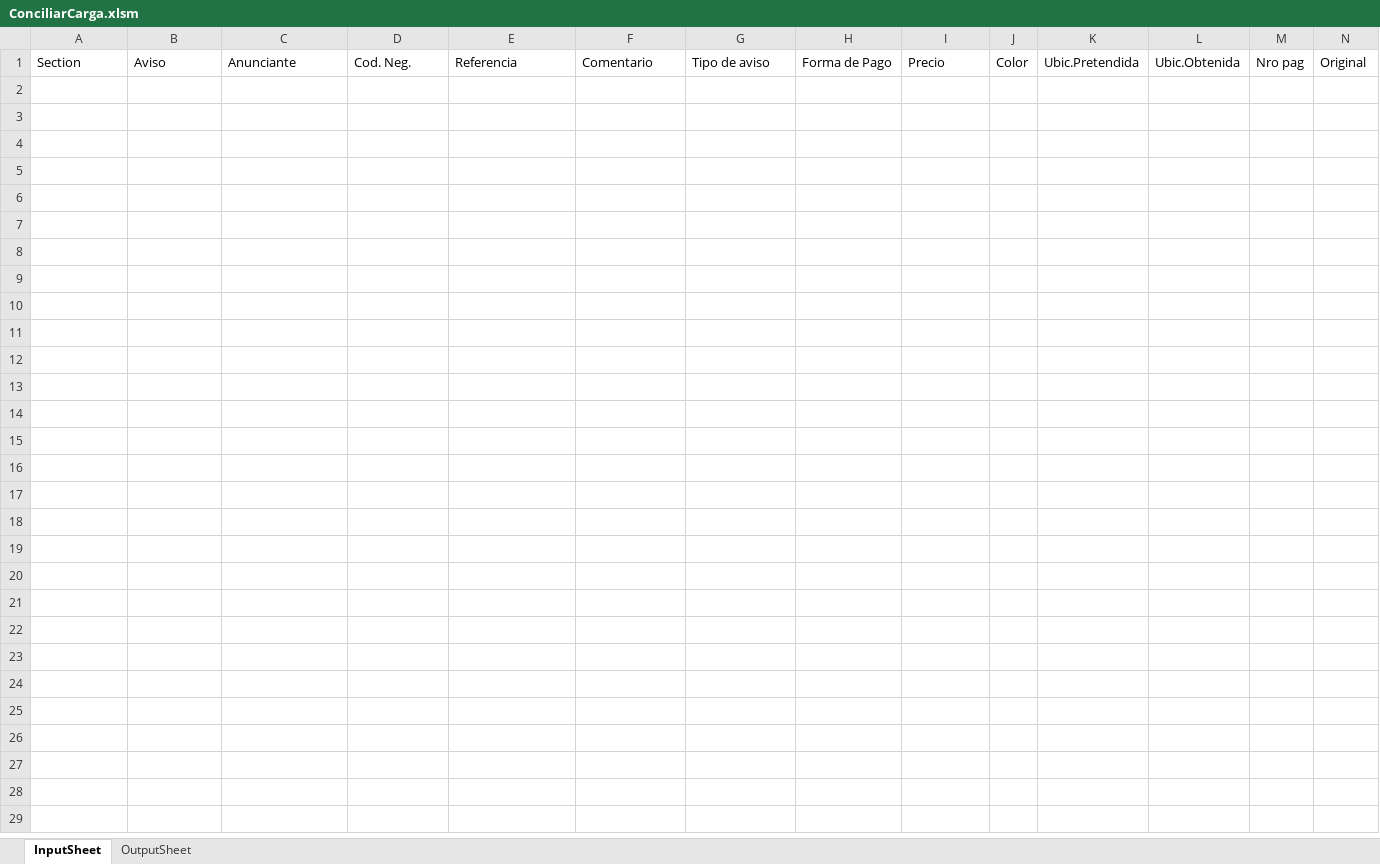
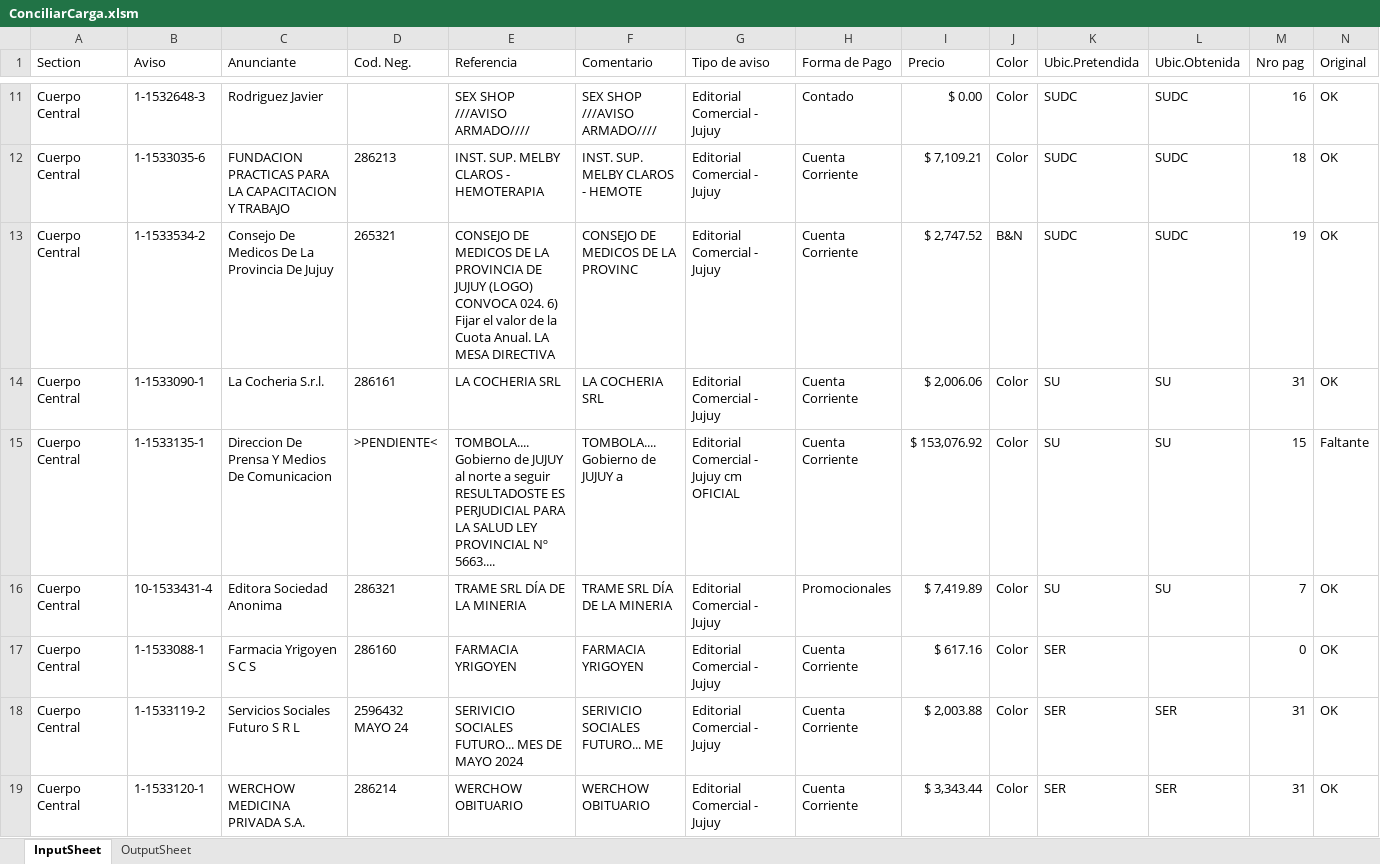
Before and after one commit to zherar7ordoya/Excel, an Excel workbook: ConciliarCarga.xlsm, sheet InputSheet, drawn as a sheet; only a part is shown, gaps mark what is left out; values as stored, in another font and other column widths than the file's, no borders; table styles not drawn; rows hold the shown columns only; the diff covers the shown part only; the diff names each change by its address in the sheet, - before the commit and + after, or states it on an @@ line.

```diff
--- a/ConciliarCarga.xlsm (sheet InputSheet)
+++ b/ConciliarCarga.xlsm (sheet InputSheet)
+row 11: Cuerpo Central | 1-1532648-3 | Rodriguez Javier |  | SEX SHOP ///AVISO ARMADO//// | SEX SHOP ///AVISO ARMADO//// | Editorial Comercial - Jujuy | Contado | $ 0.00 | Color | SUDC | SUDC | 16 | OK
+row 12: Cuerpo Central | 1-1533035-6 | FUNDACION PRACTICAS PARA LA CAPACITACION Y TRABAJO | 286213 | INST. SUP. MELBY CLAROS - HEMOTERAPIA | INST. SUP. MELBY CLAROS - HEMOTE | Editorial Comercial - Jujuy | Cuenta Corriente | $ 7,109.21 | Color | SUDC | SUDC | 18 | OK
+row 13: Cuerpo Central | 1-1533534-2 | Consejo De Medicos De La Provincia De Jujuy | 265321 | CONSEJO DE MEDICOS DE LA PROVINCIA DE JUJUY (LOGO) CONVOCA 024. 6) Fijar el valor de la Cuota Anual. LA MESA DIRECTIVA | CONSEJO DE MEDICOS DE LA PROVINC | Editorial Comercial - Jujuy | Cuenta Corriente | $ 2,747.52 | B&N | SUDC | SUDC | 19 | OK
+row 14: Cuerpo Central | 1-1533090-1 | La Cocheria S.r.l. | 286161 | LA COCHERIA SRL | LA COCHERIA SRL | Editorial Comercial - Jujuy | Cuenta Corriente | $ 2,006.06 | Color | SU | SU | 31 | OK
@@ row 15 unhidden: Cuerpo Central | 1-1533135-1 | Direccion De Prensa Y Medios De Comunicacion | >PENDIENTE< | TOMBOLA.... Gobierno de JUJUY al norte a seguir RESULTADOSTE ES PERJUDICIAL PARA LA SALUD LEY PROVINCIAL Nº 5663.... | TOMBOLA.... Gobierno de JUJUY a | Editorial Comercial - Jujuy cm OFICIAL | Cuenta Corriente | $ 153,076.92 | Color | SU | SU | 15 | Faltante @@
+row 16: Cuerpo Central | 10-1533431-4 | Editora Sociedad Anonima | 286321 | TRAME SRL DÍA DE LA MINERIA | TRAME SRL DÍA DE LA MINERIA | Editorial Comercial - Jujuy | Promocionales | $ 7,419.89 | Color | SU | SU | 7 | OK
@@ row 17 unhidden: Cuerpo Central | 1-1533088-1 | Farmacia Yrigoyen S C S | 286160 | FARMACIA YRIGOYEN | FARMACIA YRIGOYEN | Editorial Comercial - Jujuy | Cuenta Corriente | $ 617.16 | Color | SER |  | 0 | OK @@
+row 18: Cuerpo Central | 1-1533119-2 | Servicios Sociales Futuro S R L | 2596432 MAYO 24 | SERIVICIO SOCIALES FUTURO... MES DE MAYO 2024 | SERIVICIO SOCIALES FUTURO... ME | Editorial Comercial - Jujuy | Cuenta Corriente | $ 2,003.88 | Color | SER | SER | 31 | OK
+row 19: Cuerpo Central | 1-1533120-1 | WERCHOW MEDICINA PRIVADA S.A. | 286214 | WERCHOW OBITUARIO | WERCHOW OBITUARIO | Editorial Comercial - Jujuy | Cuenta Corriente | $ 3,343.44 | Color | SER | SER | 31 | OK
```
Also changed, not shown: 52 added rows and 15 hidden or unhidden rows elsewhere in this sheet, sheet OutputSheet, hidden cells, 1 other file.
